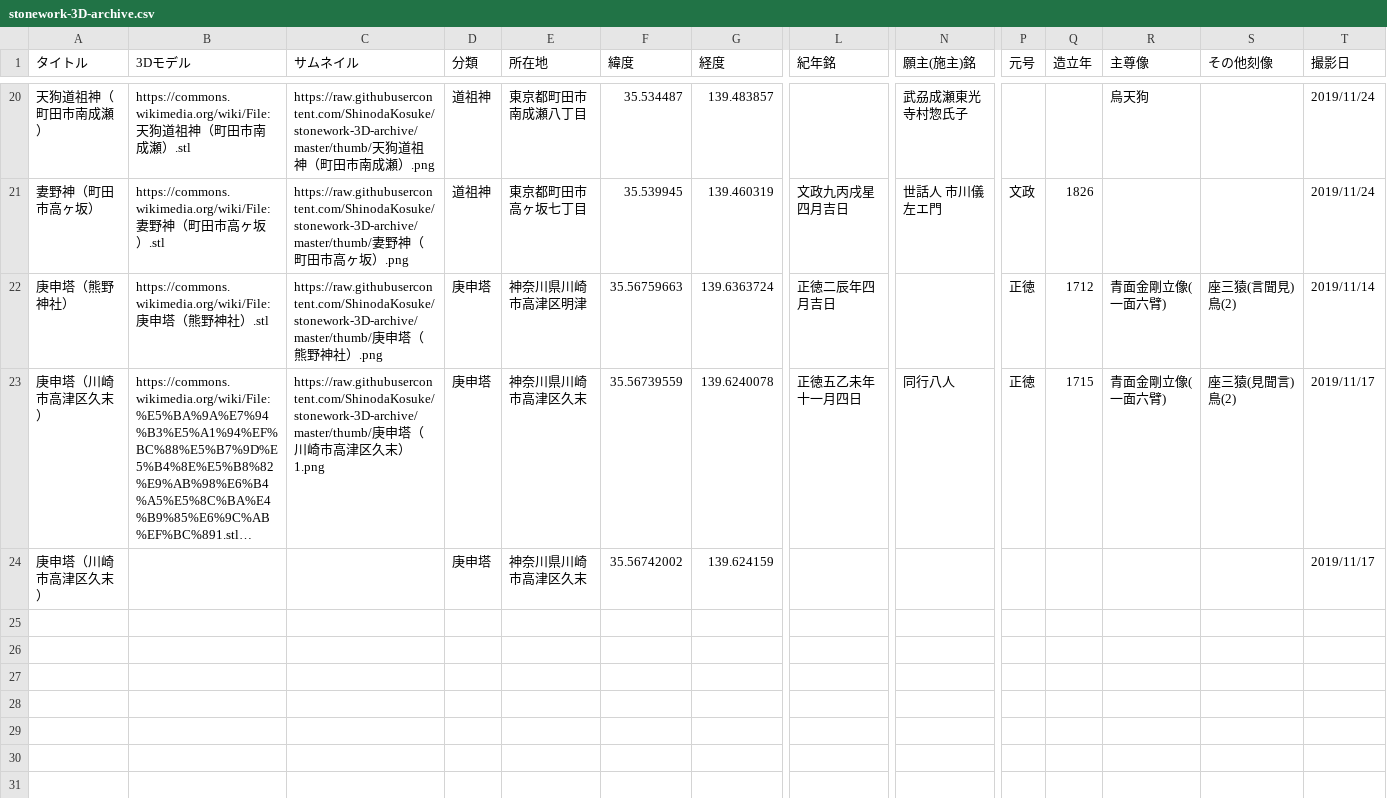
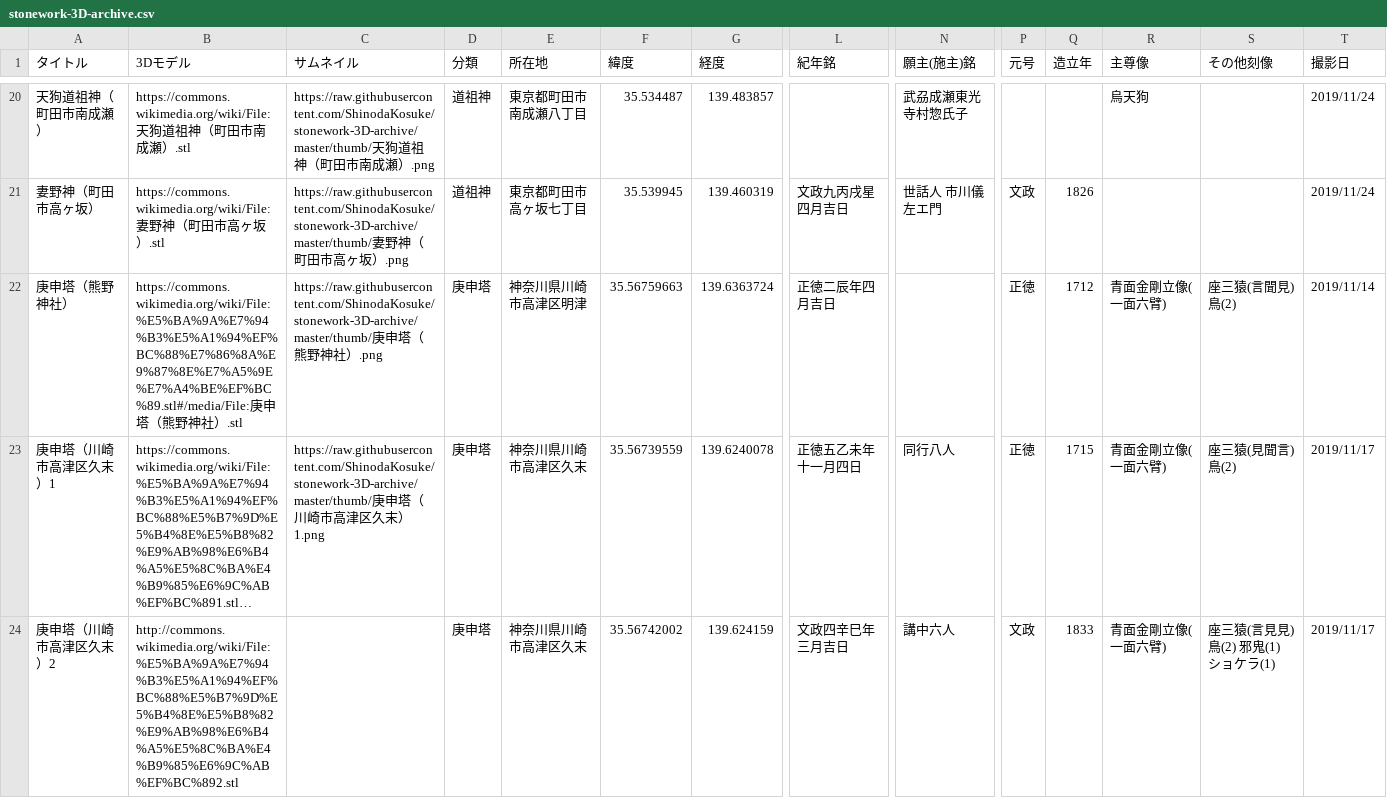
Before and after one commit to ShinodaKosuke/stonework-3D-archive, a CSV file: stonework-3D-archive.csv, drawn as a sheet; only a part is shown, gaps mark what is left out; long unchanged cells end in …; removed rows and columns are numbered as before the commit, all else as after; rows hold the shown columns only; the diff names each change by its address in the sheet, - before the commit and + after, or states it on an @@ line.

```diff
--- a/stonework-3D-archive.csv
+++ b/stonework-3D-archive.csv
-B22 (3Dモデル): https://commons.wikimedia.org/wiki/File:庚申…
+B22 (3Dモデル): https://commons.wikimedia.org/wiki/File:%E5%BA%9A%E7%94%B3%E5%A1%94%EF%BC%88%E7%86%8A%E9%87%8E%E7%A5%9E%E7%A4%BE%EF%BC%89.stl#/media/File:庚申…
-A23 (タイトル): 庚申塔（川崎市高津区久末）
+A23 (タイトル): 庚申塔（川崎市高津区久末）1
-row 24: 庚申塔（川崎市高津区久末） |  |  | 庚申塔 | 神奈川県川崎市高津区久末 | 35.56742002 | 139.624159 |  |  |  |  |  |  | 2019/11/17
+row 24: 庚申塔（川崎市高津区久末）2 | http://commons.wikimedia.org/wiki/File:%E5%BA%9A%E7%94%B3%E5%A1%94%EF%BC%88%E5%B7%9D%E5%B4%8E%E5%B8%82%E9%AB%98%E6%B4%A5%E5%8C%BA%E4%B9%85%E6%9C%AB%EF%BC%892.stl |  | 庚申塔 | 神奈川県川崎市高津区久末 | 35.56742002 | 139.624159 | 文政四辛巳年三月吉日 | 講中六人 | 文政 | 1833 | 青面金剛立像(一面六臂) | 座三猿(言見見) 鳥(2) 邪鬼(1) ショケラ(1) | 2019/11/17
```
Also changed, not shown: 1 other file.
